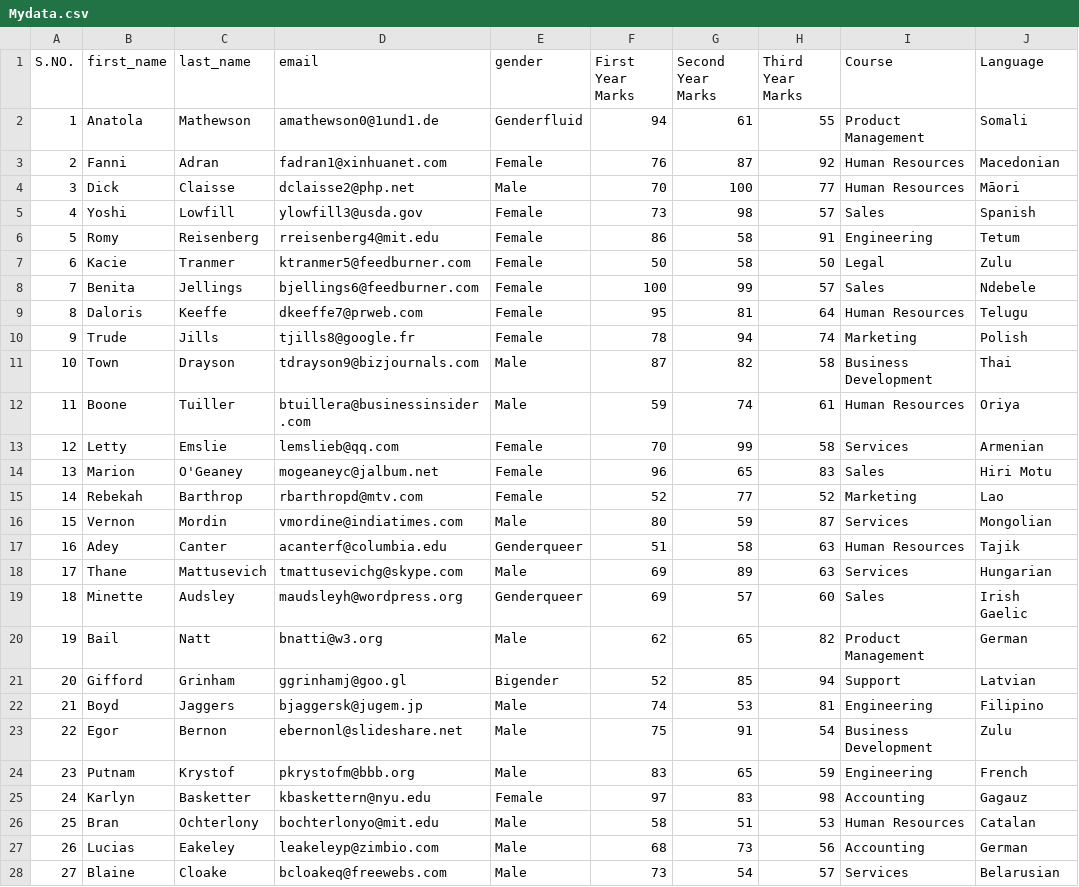
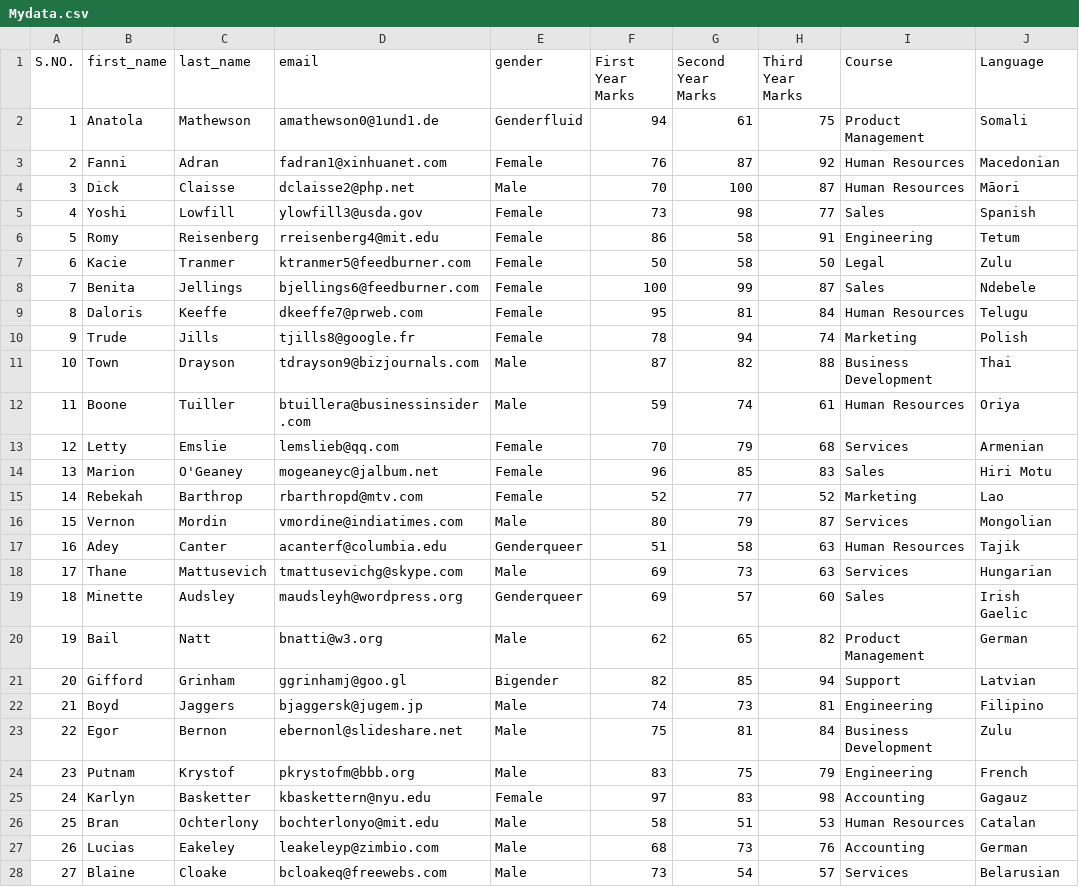
Before and after one commit to sangram2183/summer-first, a CSV file: Mydata.csv, drawn as a sheet; only a part is shown; the diff covers the shown part only; the diff names each change by its address in the sheet, - before the commit and + after, or states it on an @@ line.

```diff
--- a/Mydata.csv
+++ b/Mydata.csv
-H2 (Third Year Marks): 55
+H2 (Third Year Marks): 75
-H4 (Third Year Marks): 77
+H4 (Third Year Marks): 87
-H5 (Third Year Marks): 57
+H5 (Third Year Marks): 77
-H8 (Third Year Marks): 57
+H8 (Third Year Marks): 87
-H9 (Third Year Marks): 64
+H9 (Third Year Marks): 84
-H11 (Third Year Marks): 58
+H11 (Third Year Marks): 88
-G13 (Second Year Marks): 99
+G13 (Second Year Marks): 79
-H13 (Third Year Marks): 58
+H13 (Third Year Marks): 68
-G14 (Second Year Marks): 65
+G14 (Second Year Marks): 85
-G16 (Second Year Marks): 59
+G16 (Second Year Marks): 79
-G18 (Second Year Marks): 89
+G18 (Second Year Marks): 73
-F21 (First Year Marks): 52
+F21 (First Year Marks): 82
-G22 (Second Year Marks): 53
+G22 (Second Year Marks): 73
-G23 (Second Year Marks): 91
+G23 (Second Year Marks): 81
-H23 (Third Year Marks): 54
+H23 (Third Year Marks): 84
-G24 (Second Year Marks): 65
+G24 (Second Year Marks): 75
-H24 (Third Year Marks): 59
+H24 (Third Year Marks): 79
-H27 (Third Year Marks): 56
+H27 (Third Year Marks): 76
```
Also changed, not shown: 55 edited cells elsewhere in this file, 5 other files.
